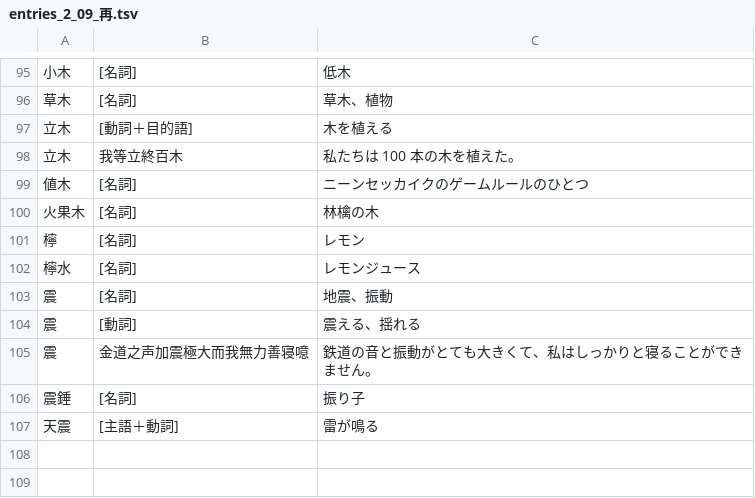
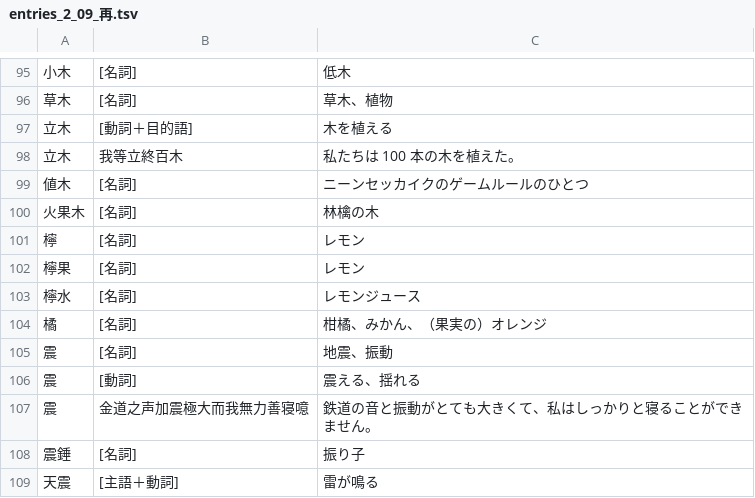
Before and after one commit to yasusho/linzklar_and_pmcp_paper_dictionary, a TSV file: entries_2_09_再.tsv, drawn as a sheet; only a part is shown, gaps mark what is left out; the diff names each change by its address in the sheet, - before the commit and + after, or states it on an @@ line.

```diff
--- a/entries_2_09_再.tsv
+++ b/entries_2_09_再.tsv
+row 102: 檸果 | [名詞] | レモン
+row 104: 橘 | [名詞] | 柑橘、みかん、（果実の）オレンジ
```
Also changed, not shown: PRONUNCIATIONS2.tsv, entries_1_04_人.tsv, 9 other files.
